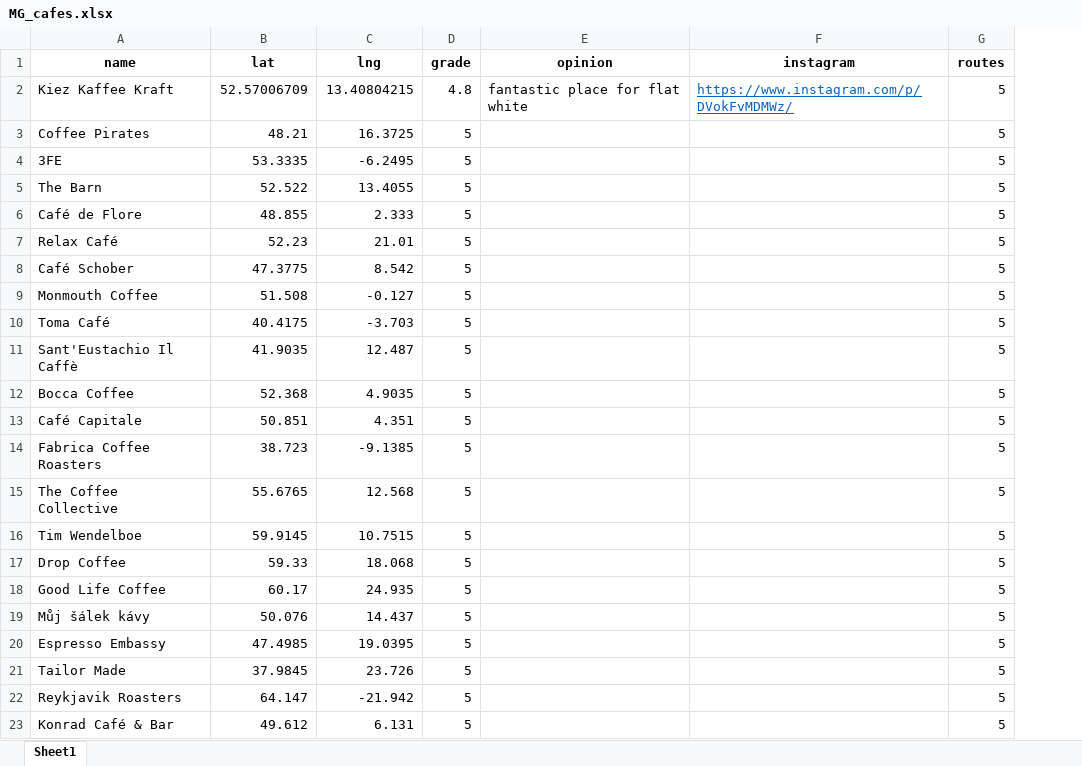
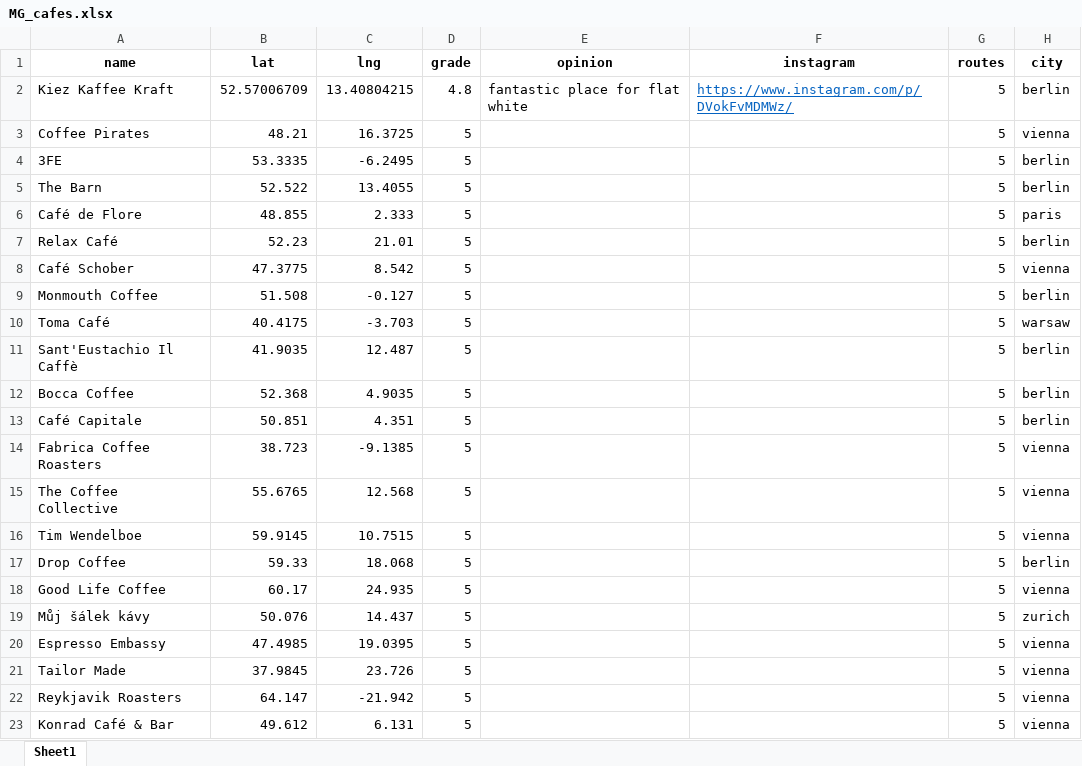
Before and after one commit to kasiaalex/mug_guide, an Excel workbook: public/data/MG_cafes.xlsx, sheet Sheet1, drawn as a sheet; values as stored, in another font and other column widths than the file's, no borders; the diff names each change by its address in the sheet, - before the commit and + after, or states it on an @@ line.

Commit message:
fixed loading and rendering of data from excel file

```diff
--- a/public/data/MG_cafes.xlsx (sheet Sheet1)
+++ b/public/data/MG_cafes.xlsx (sheet Sheet1)
+column H (city), rows 2-23: berlin | vienna | berlin | berlin | paris | berlin | vienna | berlin | warsaw | berlin | berlin | berlin | vienna | vienna | vienna | berlin | vienna | zurich | vienna | vienna | vienna | vienna
```
Also changed, not shown: 4 other files.
